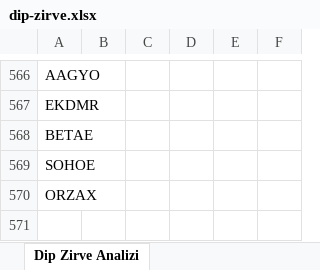
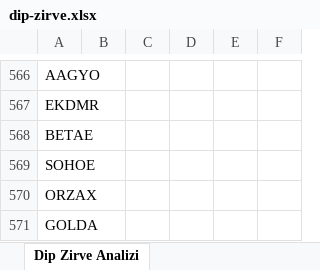
Before and after one commit to Ermana39/hoca-ile-borsa, an Excel workbook: app/borsa/dip-zirve-analizi/data/dip-zirve.xlsx, sheet Dip Zirve Analizi, drawn as a sheet; only a part is shown, gaps mark what is left out; values as stored, in another font and other column widths than the file's, no borders; the diff names each change by its address in the sheet, - before the commit and + after, or states it on an @@ line.

```diff
--- a/app/borsa/dip-zirve-analizi/data/dip-zirve.xlsx (sheet Dip Zirve Analizi)
+++ b/app/borsa/dip-zirve-analizi/data/dip-zirve.xlsx (sheet Dip Zirve Analizi)
+row 571: GOLDA
```
Also changed, not shown: app/borsa/gosterge-taramalari/data/Yükselis-trendi.xlsx, app/borsa/gosterge-taramalari/data/macd-al.xlsx, 26 other files.
